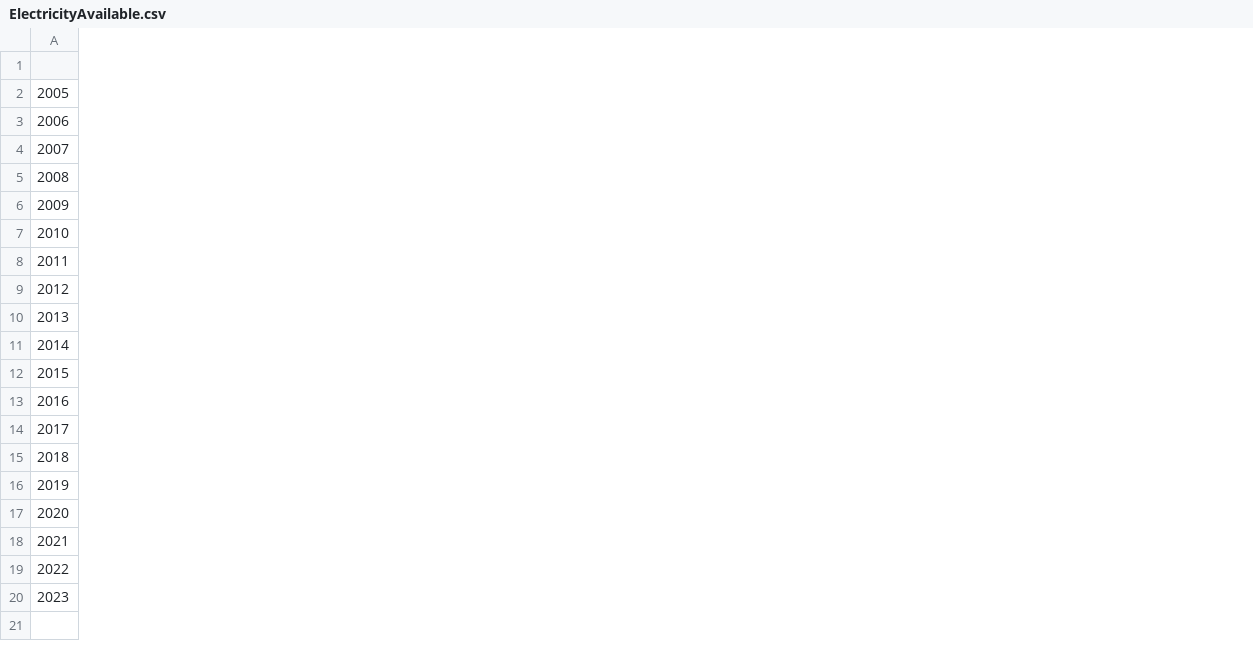
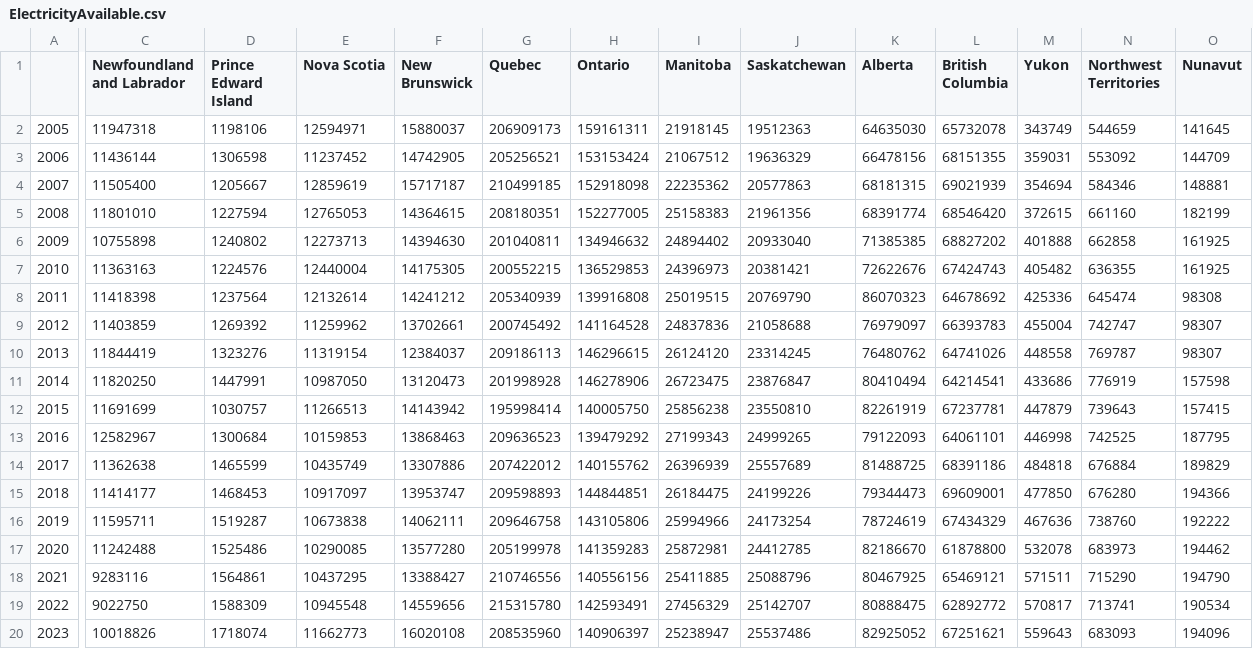
Before and after one commit to SHwaier/COMP3220-TEAM12, a CSV file: app/src/main/resources/data/ElectricityAvailable.csv, drawn as a sheet; only a part is shown, gaps mark what is left out; the diff names each change by its address in the sheet, - before the commit and + after, or states it on an @@ line.

Commit message:
new data, and better data management

```diff
--- a/app/src/main/resources/data/ElectricityAvailable.csv
+++ b/app/src/main/resources/data/ElectricityAvailable.csv
+column C (Newfoundland and Labrador), rows 2-20: 11947318 | 11436144 | 11505400 | 11801010 | 10755898 | 11363163 | 11418398 | 11403859 | 11844419 | 11820250 | 11691699 | 12582967 | 11362638 | 11414177 | 11595711 | 11242488 | 9283116 | 9022750 | 10018826
+column D (Prince Edward Island), rows 2-20: 1198106 | 1306598 | 1205667 | 1227594 | 1240802 | 1224576 | 1237564 | 1269392 | 1323276 | 1447991 | 1030757 | 1300684 | 1465599 | 1468453 | 1519287 | 1525486 | 1564861 | 1588309 | 1718074
+column E (Nova Scotia), rows 2-20: 12594971 | 11237452 | 12859619 | 12765053 | 12273713 | 12440004 | 12132614 | 11259962 | 11319154 | 10987050 | 11266513 | 10159853 | 10435749 | 10917097 | 10673838 | 10290085 | 10437295 | 10945548 | 11662773
+column F (New Brunswick), rows 2-20: 15880037 | 14742905 | 15717187 | 14364615 | 14394630 | 14175305 | 14241212 | 13702661 | 12384037 | 13120473 | 14143942 | 13868463 | 13307886 | 13953747 | 14062111 | 13577280 | 13388427 | 14559656 | 16020108
+column G (Quebec), rows 2-20: 206909173 | 205256521 | 210499185 | 208180351 | 201040811 | 200552215 | 205340939 | 200745492 | 209186113 | 201998928 | 195998414 | 209636523 | 207422012 | 209598893 | 209646758 | 205199978 | 210746556 | 215315780 | 208535960
+column H (Ontario), rows 2-20: 159161311 | 153153424 | 152918098 | 152277005 | 134946632 | 136529853 | 139916808 | 141164528 | 146296615 | 146278906 | 140005750 | 139479292 | 140155762 | 144844851 | 143105806 | 141359283 | 140556156 | 142593491 | 140906397
+column I (Manitoba), rows 2-20: 21918145 | 21067512 | 22235362 | 25158383 | 24894402 | 24396973 | 25019515 | 24837836 | 26124120 | 26723475 | 25856238 | 27199343 | 26396939 | 26184475 | 25994966 | 25872981 | 25411885 | 27456329 | 25238947
+column J (Saskatchewan), rows 2-20: 19512363 | 19636329 | 20577863 | 21961356 | 20933040 | 20381421 | 20769790 | 21058688 | 23314245 | 23876847 | 23550810 | 24999265 | 25557689 | 24199226 | 24173254 | 24412785 | 25088796 | 25142707 | 25537486
+column K (Alberta), rows 2-20: 64635030 | 66478156 | 68181315 | 68391774 | 71385385 | 72622676 | 86070323 | 76979097 | 76480762 | 80410494 | 82261919 | 79122093 | 81488725 | 79344473 | 78724619 | 82186670 | 80467925 | 80888475 | 82925052
+column L (British Columbia), rows 2-20: 65732078 | 68151355 | 69021939 | 68546420 | 68827202 | 67424743 | 64678692 | 66393783 | 64741026 | 64214541 | 67237781 | 64061101 | 68391186 | 69609001 | 67434329 | 61878800 | 65469121 | 62892772 | 67251621
+column M (Yukon), rows 2-20: 343749 | 359031 | 354694 | 372615 | 401888 | 405482 | 425336 | 455004 | 448558 | 433686 | 447879 | 446998 | 484818 | 477850 | 467636 | 532078 | 571511 | 570817 | 559643
+column N (Northwest Territories), rows 2-20: 544659 | 553092 | 584346 | 661160 | 662858 | 636355 | 645474 | 742747 | 769787 | 776919 | 739643 | 742525 | 676884 | 676280 | 738760 | 683973 | 715290 | 713741 | 683093
+column O (Nunavut), rows 2-20: 141645 | 144709 | 148881 | 182199 | 161925 | 161925 | 98308 | 98307 | 98307 | 157598 | 157415 | 187795 | 189829 | 194366 | 192222 | 194462 | 194790 | 190534 | 194096
```
Also changed, not shown: 1 other file.
